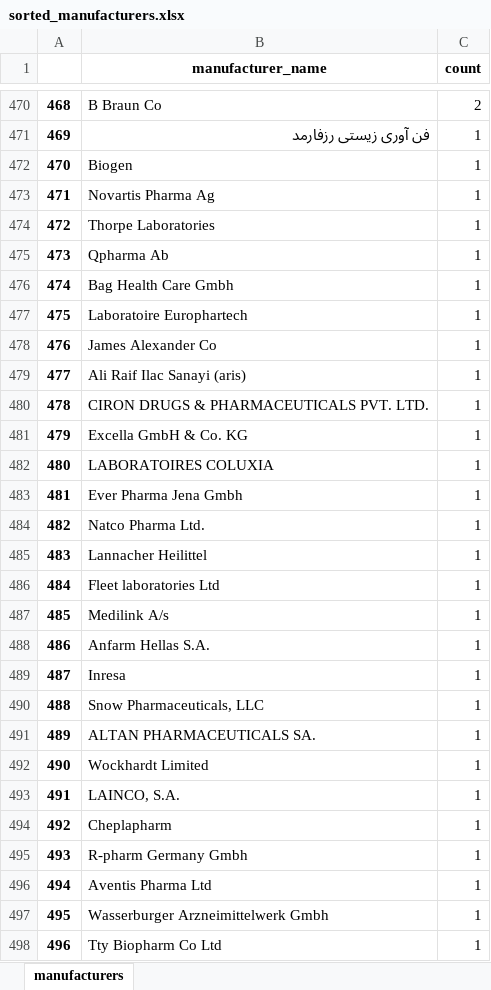
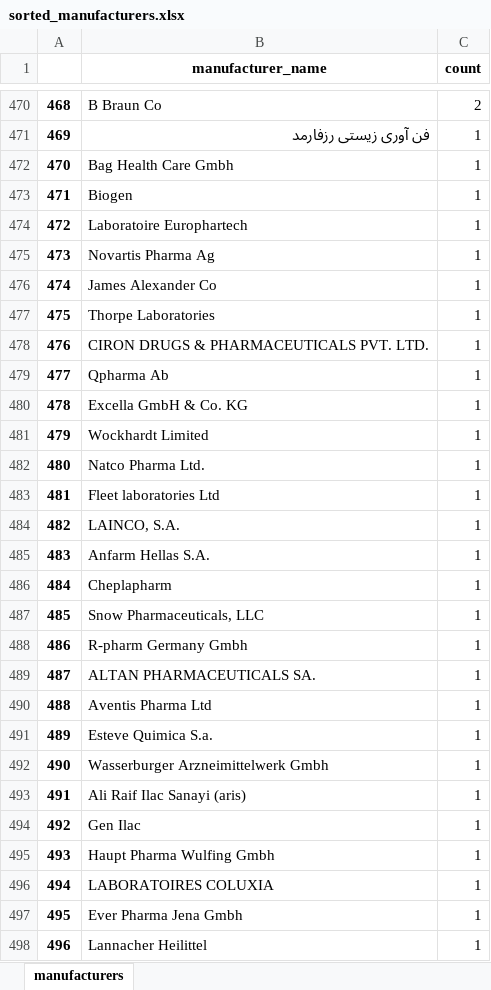
Before and after one commit to MohammadHashemian/Data-analytics-practice, an Excel workbook: datasets/sorted_manufacturers.xlsx, sheet manufacturers, drawn as a sheet; only a part is shown, gaps mark what is left out; values as stored, in another font and other column widths than the file's, no borders; the diff covers the shown part only; the diff names each change by its address in the sheet, - before the commit and + after, or states it on an @@ line.

Commit message:
finding manufacturers name per atc code

```diff
--- a/datasets/sorted_manufacturers.xlsx (sheet manufacturers)
+++ b/datasets/sorted_manufacturers.xlsx (sheet manufacturers)
-B472 (manufacturer_name): Biogen
+B472 (manufacturer_name): Bag Health Care Gmbh
-B473 (manufacturer_name): Novartis Pharma Ag
+B473 (manufacturer_name): Biogen
-B474 (manufacturer_name): Thorpe Laboratories
+B474 (manufacturer_name): Laboratoire Europhartech
-B475 (manufacturer_name): Qpharma Ab
+B475 (manufacturer_name): Novartis Pharma Ag
-B476 (manufacturer_name): Bag Health Care Gmbh
+B476 (manufacturer_name): James Alexander Co
-B477 (manufacturer_name): Laboratoire Europhartech
+B477 (manufacturer_name): Thorpe Laboratories
-B478 (manufacturer_name): James Alexander Co
+B478 (manufacturer_name): CIRON DRUGS & PHARMACEUTICALS PVT. LTD.
-B479 (manufacturer_name): Ali Raif Ilac Sanayi (aris)
+B479 (manufacturer_name): Qpharma Ab
-B480 (manufacturer_name): CIRON DRUGS & PHARMACEUTICALS PVT. LTD.
+B480 (manufacturer_name): Excella GmbH & Co. KG
-B481 (manufacturer_name): Excella GmbH & Co. KG
+B481 (manufacturer_name): Wockhardt Limited
-B482 (manufacturer_name): LABORATOIRES COLUXIA
+B482 (manufacturer_name): Natco Pharma Ltd.
-B483 (manufacturer_name): Ever Pharma Jena Gmbh
+B483 (manufacturer_name): Fleet laboratories Ltd
-B484 (manufacturer_name): Natco Pharma Ltd.
+B484 (manufacturer_name): LAINCO, S.A.
-B485 (manufacturer_name): Lannacher Heilittel
+B485 (manufacturer_name): Anfarm Hellas S.A.
-B486 (manufacturer_name): Fleet laboratories Ltd
+B486 (manufacturer_name): Cheplapharm
-B487 (manufacturer_name): Medilink A/s
+B487 (manufacturer_name): Snow Pharmaceuticals, LLC
-B488 (manufacturer_name): Anfarm Hellas S.A.
+B488 (manufacturer_name): R-pharm Germany Gmbh
-B489 (manufacturer_name): Inresa
+B489 (manufacturer_name): ALTAN PHARMACEUTICALS SA.
-B490 (manufacturer_name): Snow Pharmaceuticals, LLC
+B490 (manufacturer_name): Aventis Pharma Ltd
-B491 (manufacturer_name): ALTAN PHARMACEUTICALS SA.
+B491 (manufacturer_name): Esteve Quimica S.a.
-B492 (manufacturer_name): Wockhardt Limited
+B492 (manufacturer_name): Wasserburger Arzneimittelwerk Gmbh
-B493 (manufacturer_name): LAINCO, S.A.
+B493 (manufacturer_name): Ali Raif Ilac Sanayi (aris)
-B494 (manufacturer_name): Cheplapharm
+B494 (manufacturer_name): Gen Ilac
-B495 (manufacturer_name): R-pharm Germany Gmbh
+B495 (manufacturer_name): Haupt Pharma Wulfing Gmbh
-B496 (manufacturer_name): Aventis Pharma Ltd
+B496 (manufacturer_name): LABORATOIRES COLUXIA
-B497 (manufacturer_name): Wasserburger Arzneimittelwerk Gmbh
+B497 (manufacturer_name): Ever Pharma Jena Gmbh
-B498 (manufacturer_name): Tty Biopharm Co Ltd
+B498 (manufacturer_name): Lannacher Heilittel
```
Also changed, not shown: 105 edited cells elsewhere in this sheet, 2 other files.
